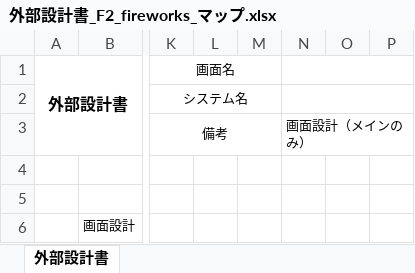
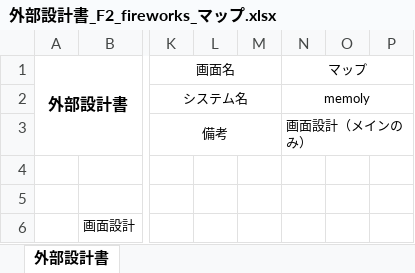
Before and after one commit to dojo2023/F-2, an Excel workbook: doc/外部設計書/外部設計書_F2_fireworks_マップ.xlsx, sheet 外部設計書, drawn as a sheet; only a part is shown, gaps mark what is left out; values as stored, in another font and other column widths than the file's, no borders; charts and pictures not drawn; the diff names each change by its address in the sheet, - before the commit and + after, or states it on an @@ line.

```diff
--- a/doc/外部設計書/外部設計書_F2_fireworks_マップ.xlsx (sheet 外部設計書)
+++ b/doc/外部設計書/外部設計書_F2_fireworks_マップ.xlsx (sheet 外部設計書)
-N1: (empty)
+N1: マップ
-N2 (マップ): (empty)
+N2 (マップ): memoly
```
Also changed, not shown: charts or pictures, doc/外部設計書/外部設計書_F2_fireworks_PWリセット.xlsx, doc/外部設計書/外部設計書_F2_fireworks_ログイン.xlsx, 9 other files.
